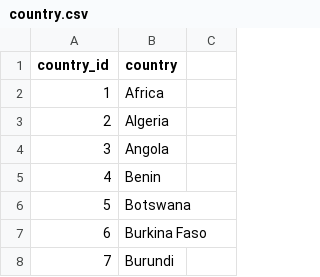
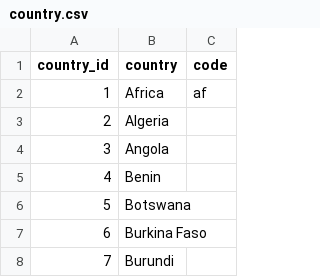
Before and after one commit to MagnusGregers/ITA4-Projekt, a CSV file: db/country.csv, drawn as a sheet; only a part is shown.

Commit message:
henter data fra databasen

```diff
--- a/db/country.csv
+++ b/db/country.csv
@@ -1,3 +1,3 @@
-country_id, country,
-1,Africa
+country_id, country, code
+1,Africa, af
 2,Algeria
```
Also changed, not shown: 1 other file.
